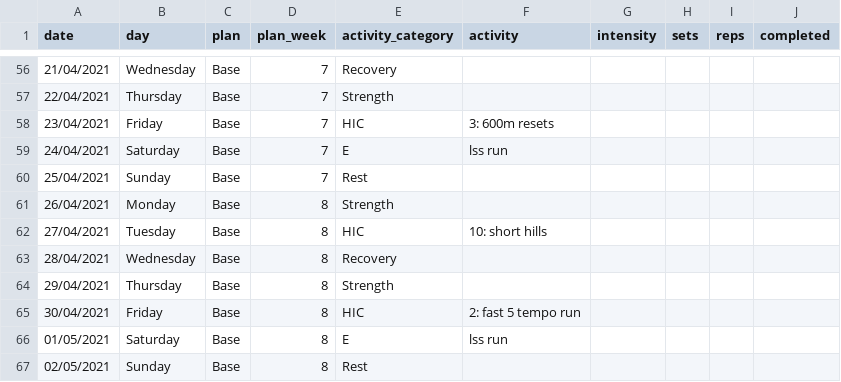
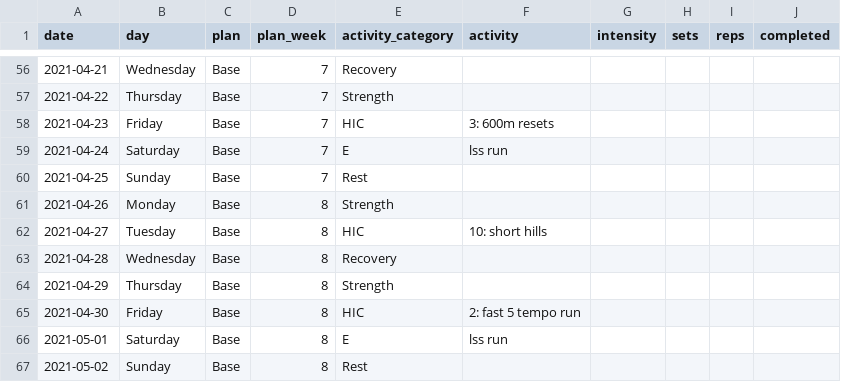
Before and after one commit to jimhigginson/fitness, a CSV file: training_plan.csv, drawn as a sheet; only a part is shown, gaps mark what is left out; the diff covers the shown part only.

Commit message:
Updated error in date format introduced by excel.

```diff
--- a/training_plan.csv
+++ b/training_plan.csv
@@ -56,12 +56,12 @@ date,day,plan,plan_week,activity_category,activity,intensity,sets,reps,completed
-21/04/2021,Wednesday,Base,7,Recovery,,,,,
-22/04/2021,Thursday,Base,7,Strength,,,,,
-23/04/2021,Friday,Base,7,HIC,3: 600m resets,,,,
-24/04/2021,Saturday,Base,7,E,lss run,,,,
-25/04/2021,Sunday,Base,7,Rest,,,,,
-26/04/2021,Monday,Base,8,Strength,,,,,
-27/04/2021,Tuesday,Base,8,HIC,10: short hills,,,,
-28/04/2021,Wednesday,Base,8,Recovery,,,,,
-29/04/2021,Thursday,Base,8,Strength,,,,,
-30/04/2021,Friday,Base,8,HIC,2: fast 5 tempo run,,,,
-01/05/2021,Saturday,Base,8,E,lss run,,,,
-02/05/2021,Sunday,Base,8,Rest,,,,,
+2021-04-21,Wednesday,Base,7,Recovery,,,,,
+2021-04-22,Thursday,Base,7,Strength,,,,,
+2021-04-23,Friday,Base,7,HIC,3: 600m resets,,,,
+2021-04-24,Saturday,Base,7,E,lss run,,,,
+2021-04-25,Sunday,Base,7,Rest,,,,,
+2021-04-26,Monday,Base,8,Strength,,,,,
+2021-04-27,Tuesday,Base,8,HIC,10: short hills,,,,
+2021-04-28,Wednesday,Base,8,Recovery,,,,,
+2021-04-29,Thursday,Base,8,Strength,,,,,
+2021-04-30,Friday,Base,8,HIC,2: fast 5 tempo run,,,,
+2021-05-01,Saturday,Base,8,E,lss run,,,,
+2021-05-02,Sunday,Base,8,Rest,,,,,
```
Also changed, not shown: 54 edited cells elsewhere in this file, 1 other file.
